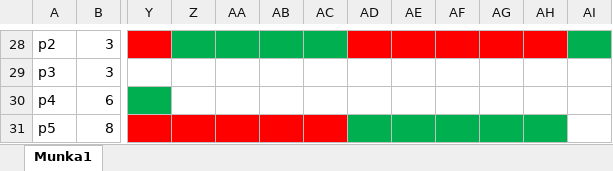
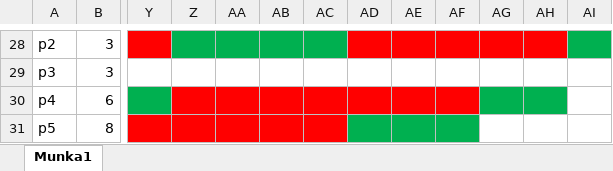
Before and after one commit to readywer/DIZ4VXOsGyak, an Excel workbook: DIZ4VX_0323/7gyak.xlsx, sheet Munka1, drawn as a sheet; only a part is shown, gaps mark what is left out; values as stored, in another font and other column widths than the file's, no borders; the diff names each change by its address in the sheet, - before the commit and + after, or states it on an @@ line.

Commit message:
Update 7gyak.xlsx

```diff
--- a/DIZ4VX_0323/7gyak.xlsx (sheet Munka1)
+++ b/DIZ4VX_0323/7gyak.xlsx (sheet Munka1)
-Z30:AF30 fill: none
+Z30:AF30 fill: #FF0000
-AG30:AH30 fill: none
+AG30:AH30 fill: #00B050
-AG31:AH31 fill: #00B050
+AG31:AH31 fill: none
```
